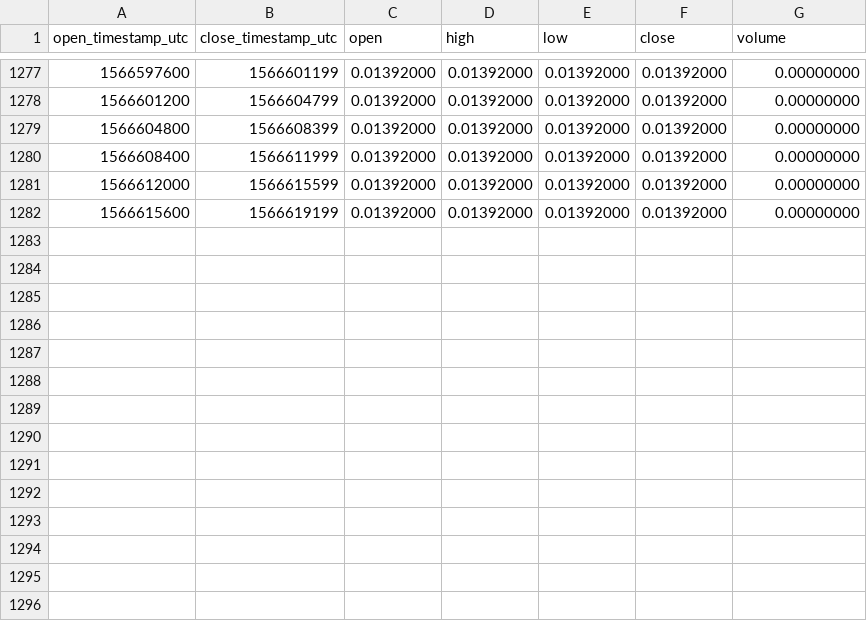
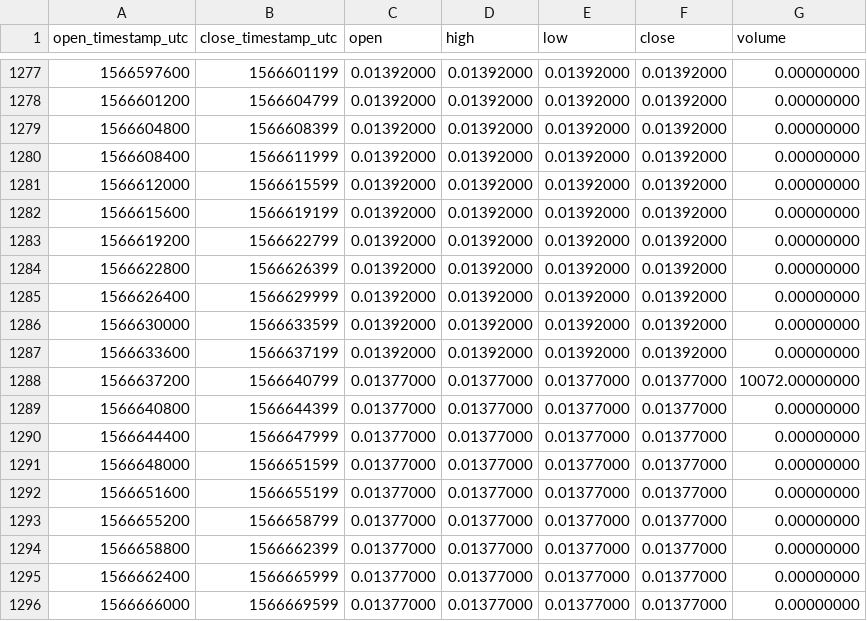
Before and after one commit to cryptobigbro/binance-GTOUSDC, a CSV file: binance-GTOUSDC-1h.csv, drawn as a sheet; only a part is shown, gaps mark what is left out; the diff names each change by its address in the sheet, - before the commit and + after, or states it on an @@ line.

Commit message:
Update OHLCV data.

```diff
--- a/binance-GTOUSDC-1h.csv
+++ b/binance-GTOUSDC-1h.csv
+row 1283: 1566619200 | 1566622799 | 0.01392000 | 0.01392000 | 0.01392000 | 0.01392000 | 0.00000000
+row 1284: 1566622800 | 1566626399 | 0.01392000 | 0.01392000 | 0.01392000 | 0.01392000 | 0.00000000
+row 1285: 1566626400 | 1566629999 | 0.01392000 | 0.01392000 | 0.01392000 | 0.01392000 | 0.00000000
+row 1286: 1566630000 | 1566633599 | 0.01392000 | 0.01392000 | 0.01392000 | 0.01392000 | 0.00000000
+row 1287: 1566633600 | 1566637199 | 0.01392000 | 0.01392000 | 0.01392000 | 0.01392000 | 0.00000000
+row 1288: 1566637200 | 1566640799 | 0.01377000 | 0.01377000 | 0.01377000 | 0.01377000 | 10072.00000000
+row 1289: 1566640800 | 1566644399 | 0.01377000 | 0.01377000 | 0.01377000 | 0.01377000 | 0.00000000
+row 1290: 1566644400 | 1566647999 | 0.01377000 | 0.01377000 | 0.01377000 | 0.01377000 | 0.00000000
+row 1291: 1566648000 | 1566651599 | 0.01377000 | 0.01377000 | 0.01377000 | 0.01377000 | 0.00000000
+row 1292: 1566651600 | 1566655199 | 0.01377000 | 0.01377000 | 0.01377000 | 0.01377000 | 0.00000000
+row 1293: 1566655200 | 1566658799 | 0.01377000 | 0.01377000 | 0.01377000 | 0.01377000 | 0.00000000
+row 1294: 1566658800 | 1566662399 | 0.01377000 | 0.01377000 | 0.01377000 | 0.01377000 | 0.00000000
+row 1295: 1566662400 | 1566665999 | 0.01377000 | 0.01377000 | 0.01377000 | 0.01377000 | 0.00000000
+row 1296: 1566666000 | 1566669599 | 0.01377000 | 0.01377000 | 0.01377000 | 0.01377000 | 0.00000000
```
